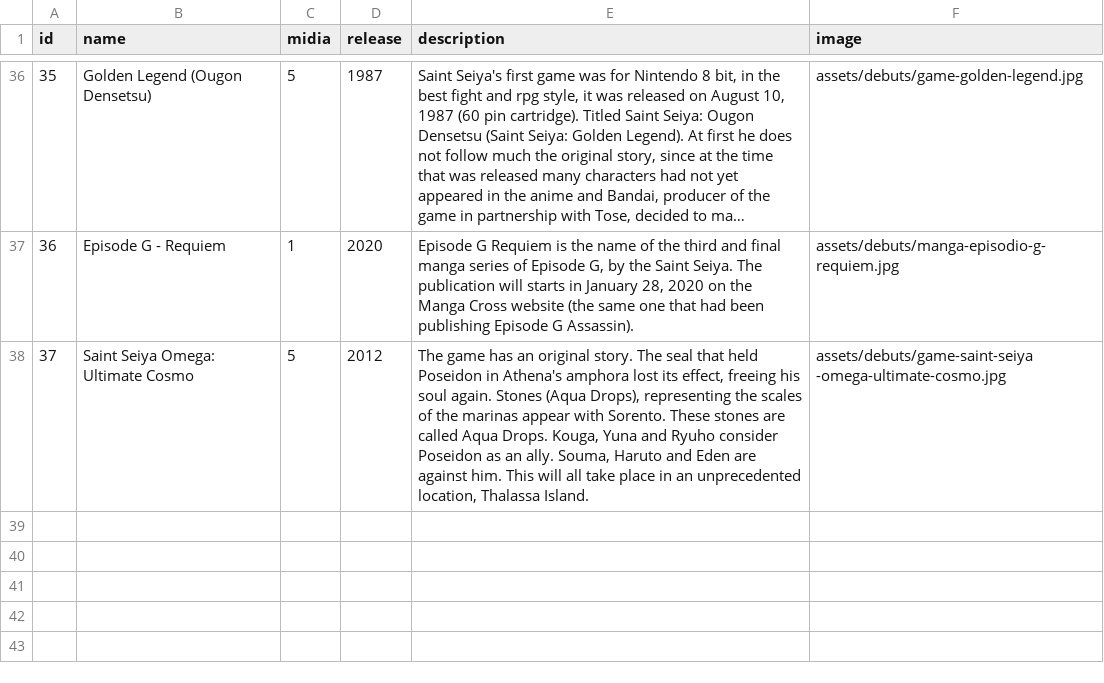
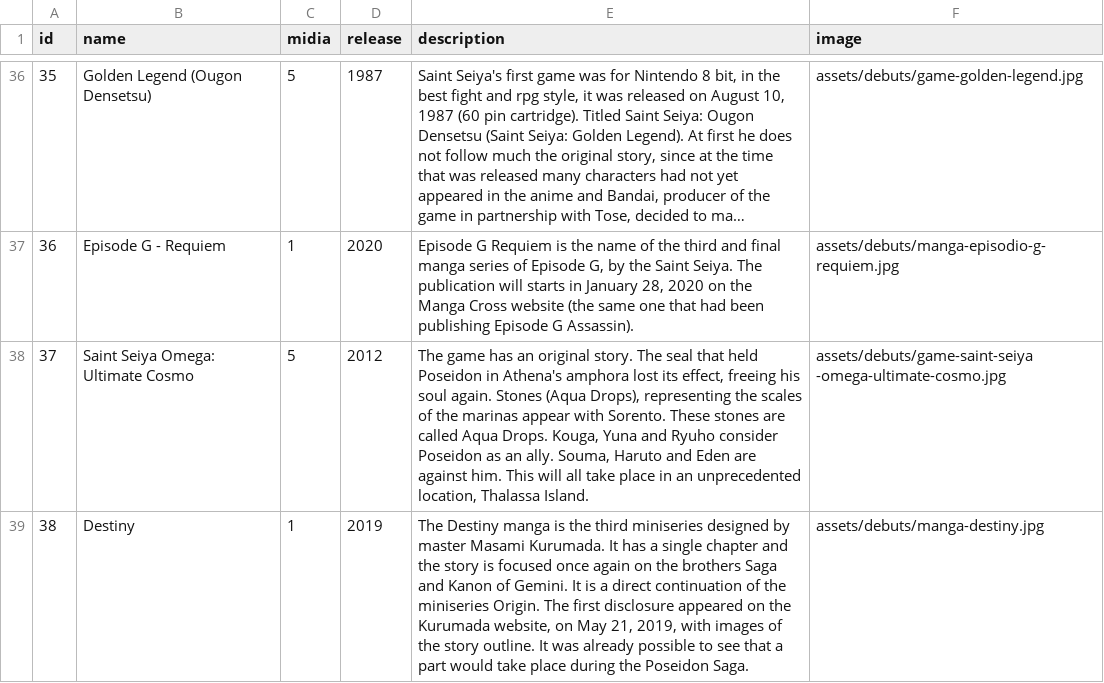
Before and after one commit to diegochagas/saint-seiya-api, a CSV file: backend/src/data/csv/debuts.csv, drawn as a sheet; only a part is shown, gaps mark what is left out; long unchanged cells end in …; the diff names each change by its address in the sheet, - before the commit and + after, or states it on an @@ line.

Commit message:
Update characters and debuts

```diff
--- a/backend/src/data/csv/debuts.csv
+++ b/backend/src/data/csv/debuts.csv
+row 39: 38 | Destiny | 1 | 2019 | The Destiny manga is the third miniseries designed by master Masami Kurumada. It has a single chapter and the story is focused once again on the brothers Saga and Kanon of Gemini. It is a direct continuation of the miniseries Origin. The first disclosure appeared on the Kurumada website, on May 21, 2019, with images of the story outline. It was already possible to see that a part would take place during the Poseidon Saga. | assets/debuts/manga-destiny.jpg
```
Also changed, not shown: backend/src/data/csv/characters.csv, backend/src/data/csv/groupsArtemis.csv, 12 other files.
